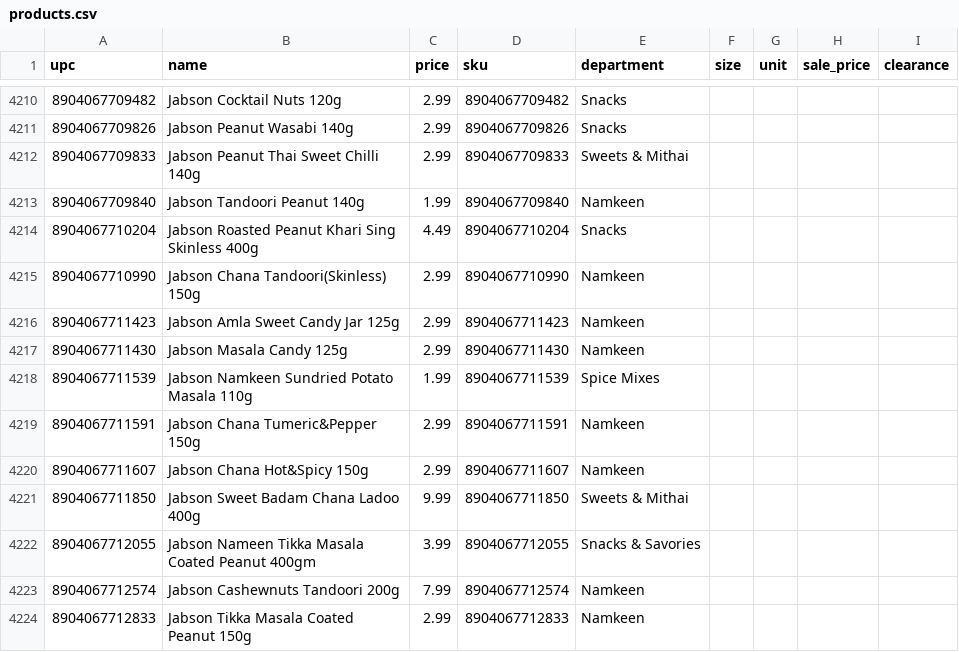
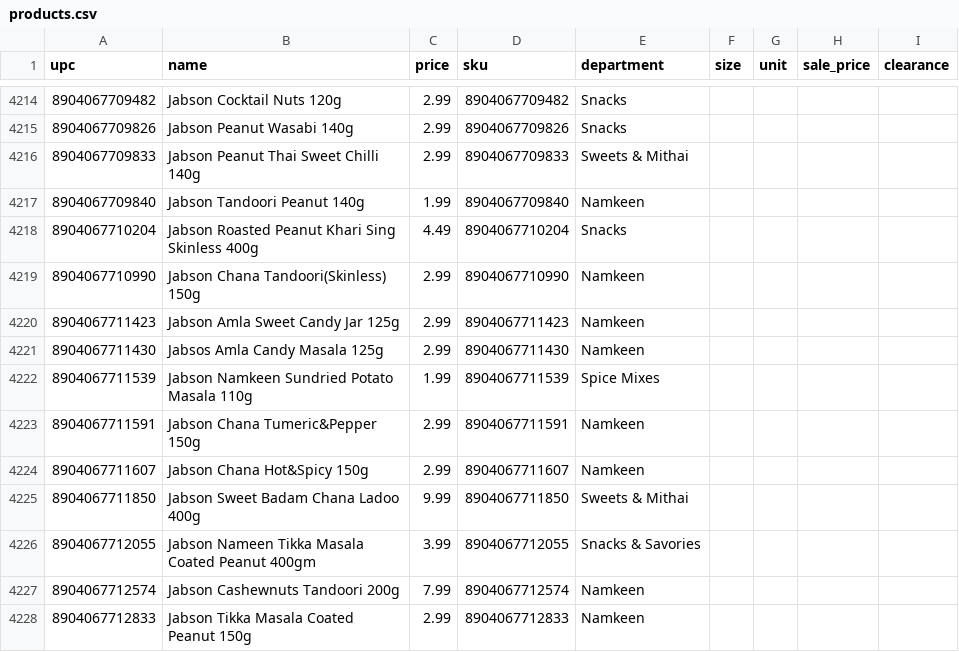
Before and after one commit to spicetownbackend/spicetown-labels, a CSV file: data/products.csv, drawn as a sheet; only a part is shown, gaps mark what is left out; the diff covers the shown part only.

```diff
--- a/data/products.csv
+++ b/data/products.csv
@@ -4216,3 +4220,3 @@ upc,name,price,sku,department,size,unit,sale_price,clearance
 8904067711423,Jabson Amla Sweet Candy Jar 125g,2.99,8904067711423,Namkeen,,,,
-8904067711430,Jabson Masala Candy 125g,2.99,8904067711430,Namkeen,,,,
+8904067711430,Jabsos Amla Candy Masala 125g,2.99,8904067711430,Namkeen,,,,
 8904067711539,Jabson Namkeen Sundried Potato Masala 110g,1.99,8904067711539,Spice Mixes,,,,
```
Also changed, not shown: 5 added rows, 2 removed rows and 5 edited cells elsewhere in this file, 1 other file.
